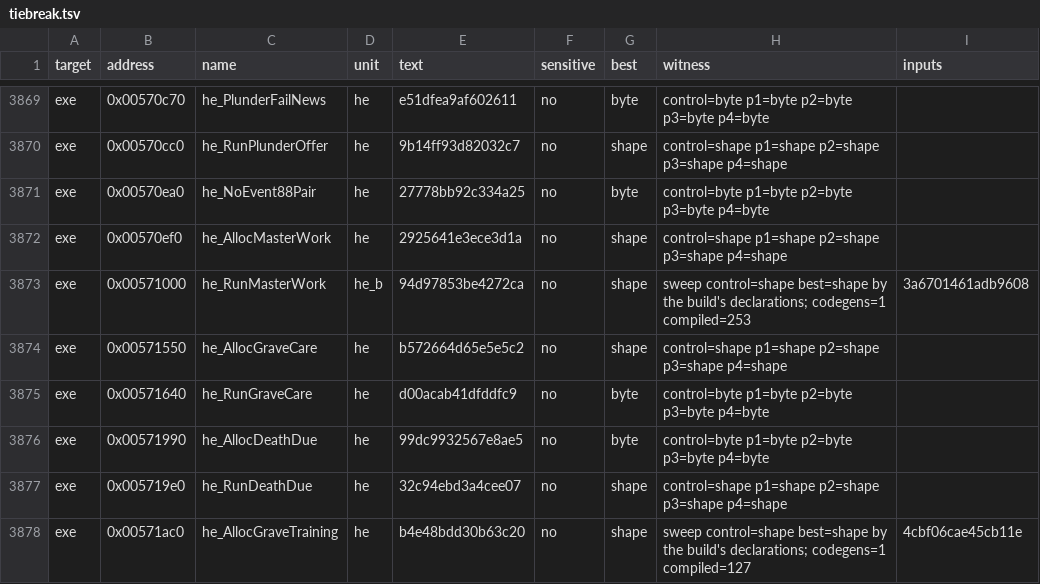
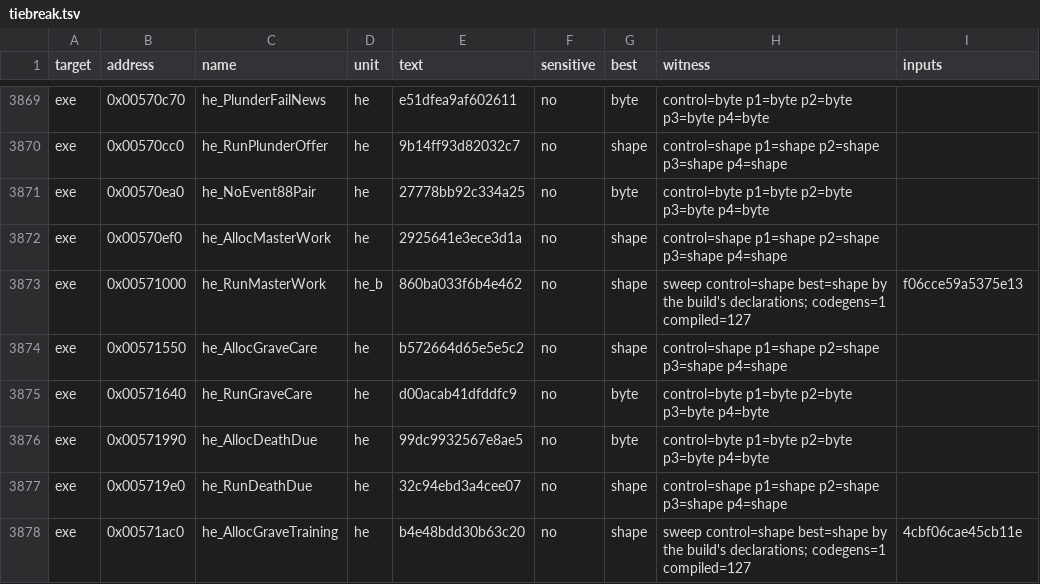
Before and after one commit to guildhaus/reguild, a TSV file: ledger/tiebreak.tsv, drawn as a sheet; only a part is shown, gaps mark what is left out.

```diff
--- a/ledger/tiebreak.tsv
+++ b/ledger/tiebreak.tsv
@@ -3872,3 +3872,3 @@ exe	0x00570ea0	he_NoEvent88Pair	he	27778bb92c334a25	no	byte	control=byte p1=byte
 exe	0x00570ef0	he_AllocMasterWork	he	2925641e3ece3d1a	no	shape	control=shape p1=shape p2=shape p3=shape p4=shape	
-exe	0x00571000	he_RunMasterWork	he_b	94d97853be4272ca	no	shape	sweep control=shape best=shape by the build's declarations; codegens=1 compiled=253	3a6701461adb9608
+exe	0x00571000	he_RunMasterWork	he_b	860ba033f6b4e462	no	shape	sweep control=shape best=shape by the build's declarations; codegens=1 compiled=127	f06cce59a5375e13
 exe	0x00571550	he_AllocGraveCare	he	b572664d65e5e5c2	no	shape	control=shape p1=shape p2=shape p3=shape p4=shape	
```
Also changed, not shown: 2 other files.
